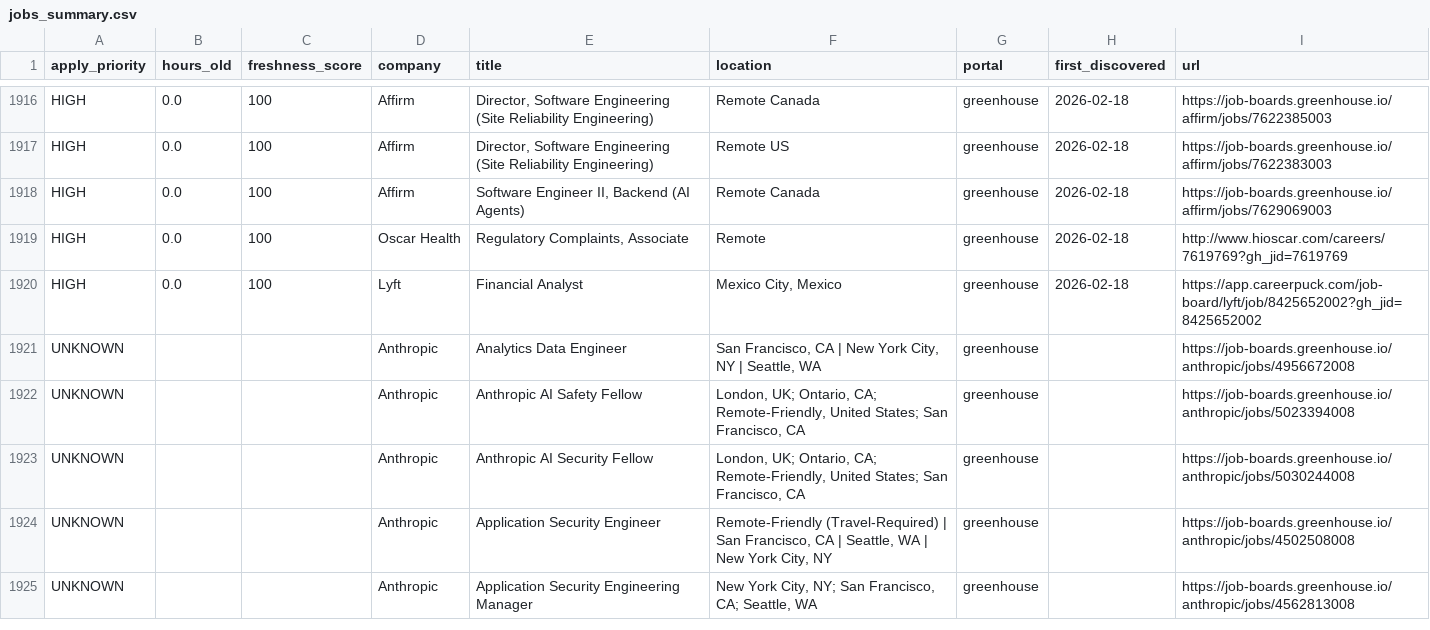
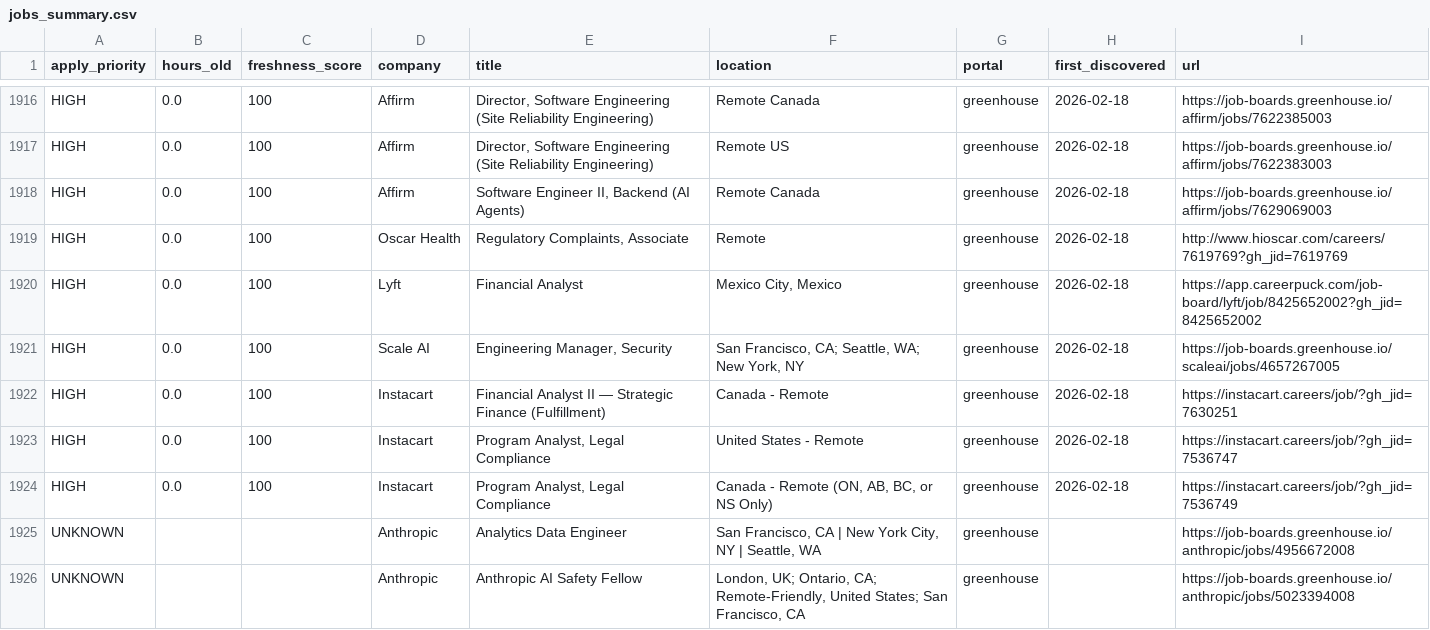
Before and after one commit to Nuthanreddy05/tech-jobs-scraper, a CSV file: jobs/jobs_summary.csv, drawn as a sheet; only a part is shown, gaps mark what is left out; the shorter side is filled out with more unchanged rows; the diff names each change by its address in the sheet, - before the commit and + after, or states it on an @@ line.

```diff
--- a/jobs/jobs_summary.csv
+++ b/jobs/jobs_summary.csv
+row 1921: HIGH | 0.0 | 100 | Scale AI | Engineering Manager, Security | San Francisco, CA; Seattle, WA; New York, NY | greenhouse | 2026-02-18 | https://job-boards.greenhouse.io/scaleai/jobs/4657267005
+row 1922: HIGH | 0.0 | 100 | Instacart | Financial Analyst II — Strategic Finance (Fulfillment) | Canada - Remote | greenhouse | 2026-02-18 | https://instacart.careers/job/?gh_jid=7630251
+row 1923: HIGH | 0.0 | 100 | Instacart | Program Analyst, Legal Compliance | United States - Remote | greenhouse | 2026-02-18 | https://instacart.careers/job/?gh_jid=7536747
+row 1924: HIGH | 0.0 | 100 | Instacart | Program Analyst, Legal Compliance | Canada - Remote (ON, AB, BC, or NS Only) | greenhouse | 2026-02-18 | https://instacart.careers/job/?gh_jid=7536749
```
Also changed, not shown: 5 other files.
